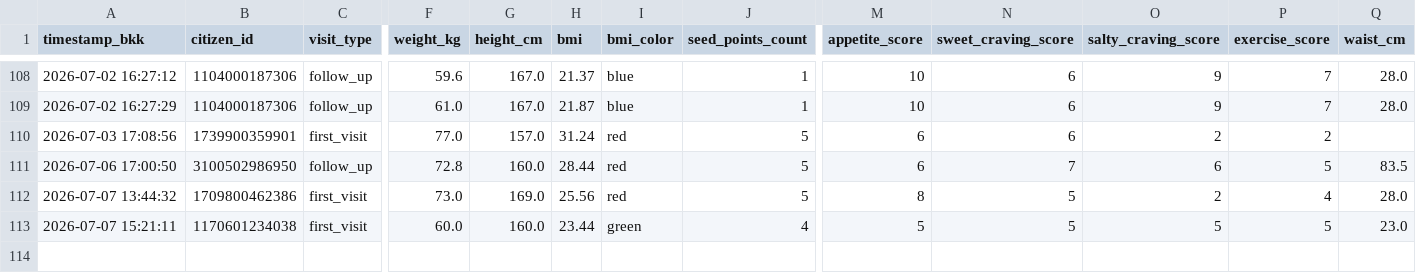
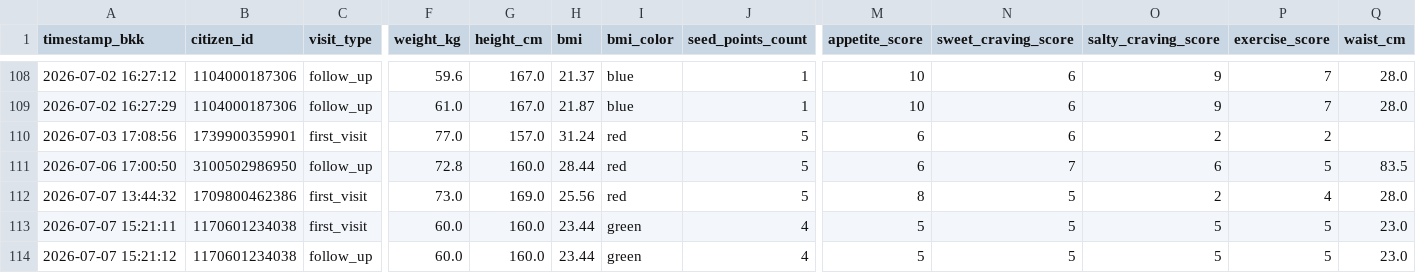
Before and after one commit to PythonianSt/Ear, a CSV file: ear_acupressure.csv, drawn as a sheet; only a part is shown, gaps mark what is left out; rows hold the shown columns only; the diff names each change by its address in the sheet, - before the commit and + after, or states it on an @@ line.

Commit message:
Update auricular acupressure CSV 2026-07-07 15:21:12

```diff
--- a/ear_acupressure.csv
+++ b/ear_acupressure.csv
+row 114: 2026-07-07 15:21:12 | 1170601234038 | follow_up | 60.0 | 160.0 | 23.44 | green | 4 | 5 | 5 | 5 | 5 | 23.0
```
